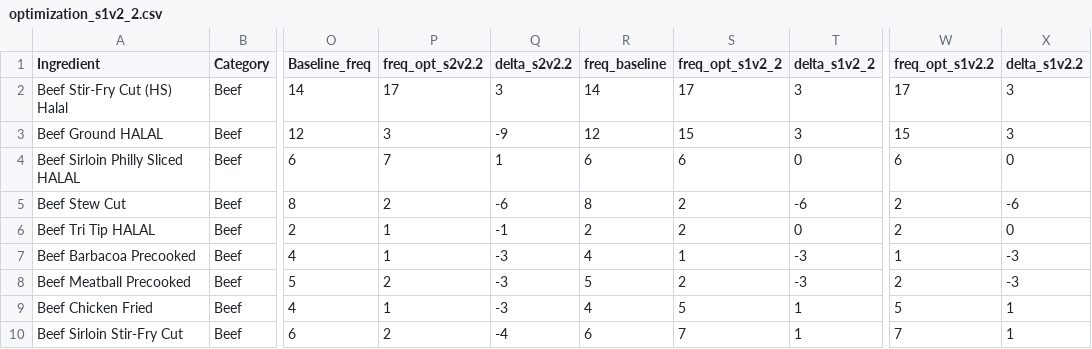
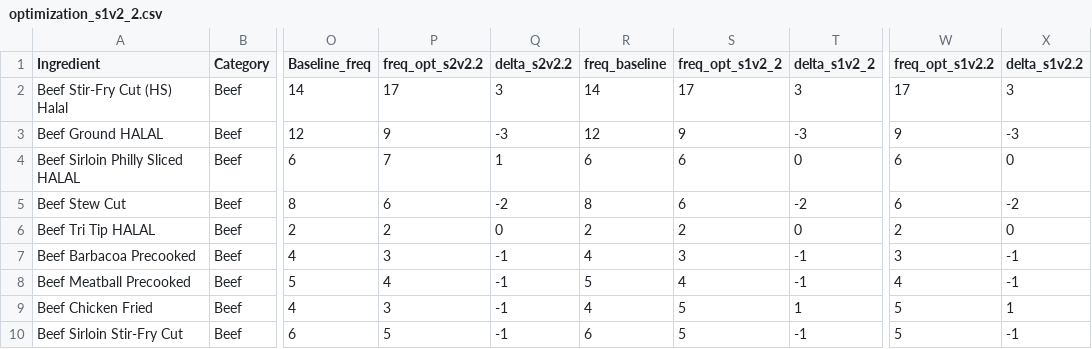
Before and after one commit to celestebasken/menustuff, a CSV file: MenuFreq/SP26_F25_combined/sp_f_combined_outputs/optimization_s1v2_2.csv, drawn as a sheet; only a part is shown, gaps mark what is left out; the diff covers the shown part only; the diff names each change by its address in the sheet, - before the commit and + after, or states it on an @@ line.

```diff
--- a/MenuFreq/SP26_F25_combined/sp_f_combined_outputs/optimization_s1v2_2.csv
+++ b/MenuFreq/SP26_F25_combined/sp_f_combined_outputs/optimization_s1v2_2.csv
-P3 (freq_opt_s2v2.2): 3
+P3 (freq_opt_s2v2.2): 9
-Q3 (delta_s2v2.2): -9
+Q3 (delta_s2v2.2): -3
-S3 (freq_opt_s1v2_2): 15
+S3 (freq_opt_s1v2_2): 9
-T3 (delta_s1v2_2): 3
+T3 (delta_s1v2_2): -3
-W3 (freq_opt_s1v2.2): 15
+W3 (freq_opt_s1v2.2): 9
-X3 (delta_s1v2.2): 3
+X3 (delta_s1v2.2): -3
-P5 (freq_opt_s2v2.2): 2
+P5 (freq_opt_s2v2.2): 6
-Q5 (delta_s2v2.2): -6
+Q5 (delta_s2v2.2): -2
-S5 (freq_opt_s1v2_2): 2
+S5 (freq_opt_s1v2_2): 6
-T5 (delta_s1v2_2): -6
+T5 (delta_s1v2_2): -2
-W5 (freq_opt_s1v2.2): 2
+W5 (freq_opt_s1v2.2): 6
-X5 (delta_s1v2.2): -6
+X5 (delta_s1v2.2): -2
-P6 (freq_opt_s2v2.2): 1
+P6 (freq_opt_s2v2.2): 2
-Q6 (delta_s2v2.2): -1
+Q6 (delta_s2v2.2): 0
-P7 (freq_opt_s2v2.2): 1
+P7 (freq_opt_s2v2.2): 3
-Q7:Q9 (delta_s2v2.2): -3
+Q7:Q9 (delta_s2v2.2): -1
-S7 (freq_opt_s1v2_2): 1
+S7 (freq_opt_s1v2_2): 3
-T7:T8 (delta_s1v2_2): -3
+T7:T8 (delta_s1v2_2): -1
-W7 (freq_opt_s1v2.2): 1
+W7 (freq_opt_s1v2.2): 3
-X7:X8 (delta_s1v2.2): -3
+X7:X8 (delta_s1v2.2): -1
-P8 (freq_opt_s2v2.2): 2
+P8 (freq_opt_s2v2.2): 4
-S8 (freq_opt_s1v2_2): 2
+S8 (freq_opt_s1v2_2): 4
-W8 (freq_opt_s1v2.2): 2
+W8 (freq_opt_s1v2.2): 4
-P9 (freq_opt_s2v2.2): 1
+P9 (freq_opt_s2v2.2): 3
-P10 (freq_opt_s2v2.2): 2
+P10 (freq_opt_s2v2.2): 5
-Q10 (delta_s2v2.2): -4
+Q10 (delta_s2v2.2): -1
-S10 (freq_opt_s1v2_2): 7
+S10 (freq_opt_s1v2_2): 5
-T10 (delta_s1v2_2): 1
+T10 (delta_s1v2_2): -1
-W10 (freq_opt_s1v2.2): 7
+W10 (freq_opt_s1v2.2): 5
-X10 (delta_s1v2.2): 1
+X10 (delta_s1v2.2): -1
```
Also changed, not shown: 86 edited cells elsewhere in this file, MenuFreq/SP26_F25_combined/sp_f_combined_outputs/optimization_s2v2_2.csv, 3 other files.
